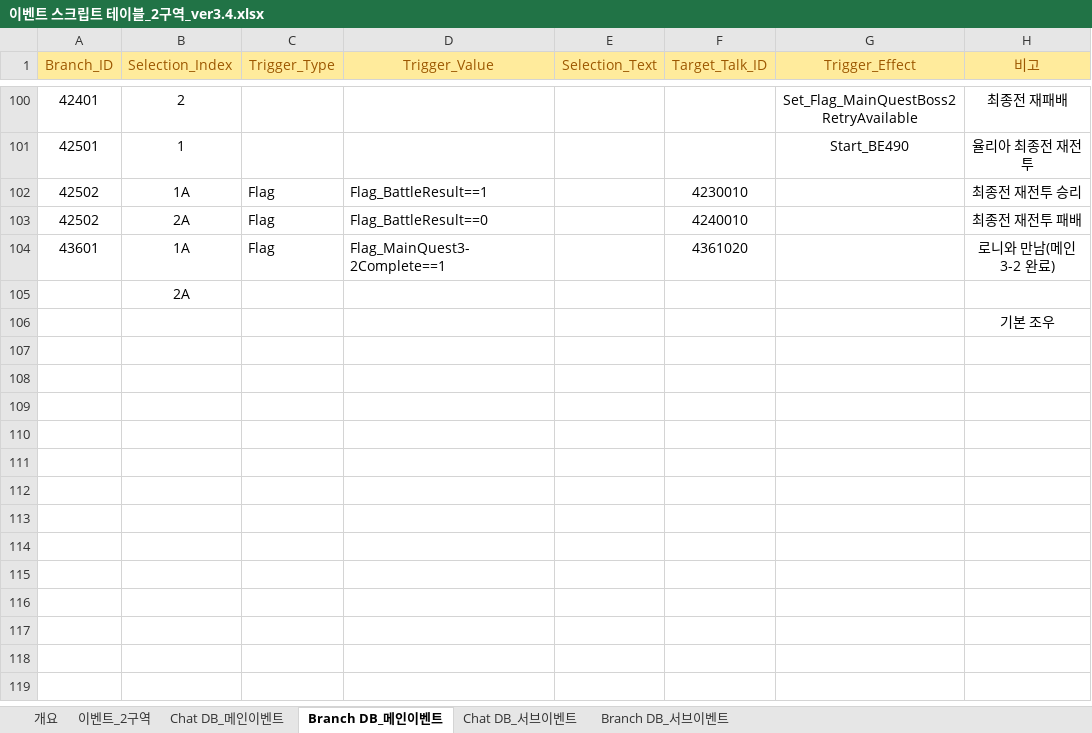
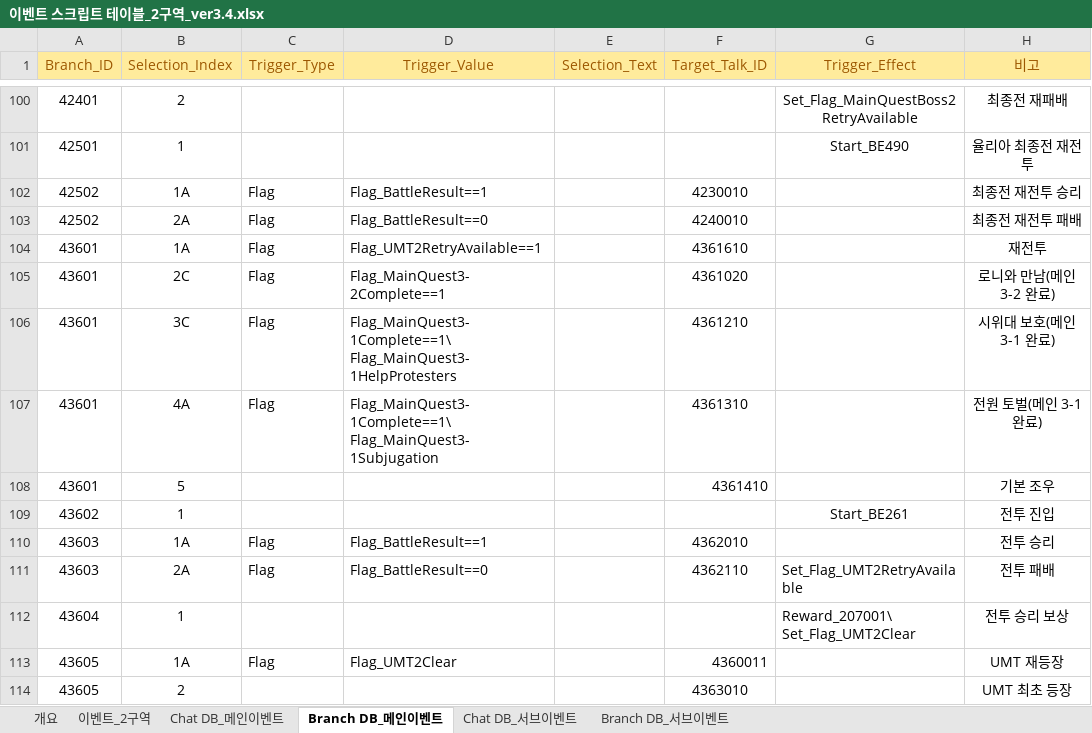
Before and after one commit to TeamNorthernSky/HeroInfluence, an Excel workbook: Assets/_ProtoType_Merge/ASB/Data/Excel/이벤트 스크립트 테이블_2구역_ver3.4.xlsx, sheet Branch DB_메인이벤트, drawn as a sheet; only a part is shown, gaps mark what is left out; values as stored, in another font and other column widths than the file's, no borders; removed rows and columns are numbered as before the commit, all else as after; ↵ is a line break in a cell; the diff names each change by its address in the sheet, - before the commit and + after, or states it on an @@ line.

```diff
--- a/Assets/_ProtoType_Merge/ASB/Data/Excel/이벤트 스크립트 테이블_2구역_ver3.4.xlsx (sheet Branch DB_메인이벤트)
+++ b/Assets/_ProtoType_Merge/ASB/Data/Excel/이벤트 스크립트 테이블_2구역_ver3.4.xlsx (sheet Branch DB_메인이벤트)
+row 104: 43601 | 1A | Flag | Flag_UMT2RetryAvailable==1 |  | 4361610 |  | 재전투
-B105 (Selection_Index): 1A
+B105 (Selection_Index): 2C
-row 105:  | 2A
-row 106:  |  |  |  |  |  |  | 기본 조우
+row 106: 43601 | 3C | Flag | Flag_MainQuest3-1Complete==1\ ↵ Flag_MainQuest3-1HelpProtesters |  | 4361210 |  | 시위대 보호(메인 3-1 완료)
+row 107: 43601 | 4A | Flag | Flag_MainQuest3-1Complete==1\ ↵ Flag_MainQuest3-1Subjugation |  | 4361310 |  | 전원 토벌(메인 3-1 완료)
+row 108: 43601 | 5 |  |  |  | 4361410 |  | 기본 조우
+row 109: 43602 | 1 |  |  |  |  | Start_BE261 | 전투 진입
+row 110: 43603 | 1A | Flag | Flag_BattleResult==1 |  | 4362010 |  | 전투 승리
+row 111: 43603 | 2A | Flag | Flag_BattleResult==0 |  | 4362110 | Set_Flag_UMT2RetryAvailable | 전투 패배
+row 112: 43604 | 1 |  |  |  |  | Reward_207001\ ↵ Set_Flag_UMT2Clear | 전투 승리 보상
+row 113: 43605 | 1A | Flag | Flag_UMT2Clear |  | 4360011 |  | UMT 재등장
+row 114: 43605 | 2 |  |  |  | 4363010 |  | UMT 최초 등장
```
Also changed, not shown: sheet Chat DB_메인이벤트, charts or pictures, 2 other files.
